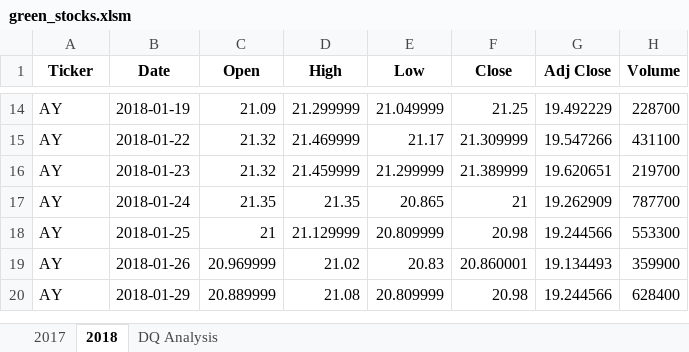
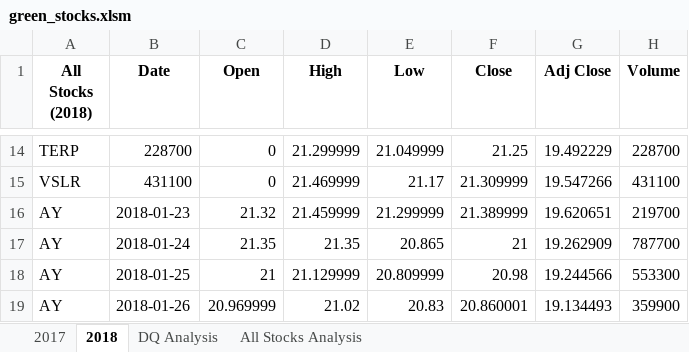
Before and after one commit to marycris1405/stock-analysis, an Excel workbook: green_stocks.xlsm, sheet 2018, drawn as a sheet; only a part is shown, gaps mark what is left out; the shorter side is filled out with more unchanged rows; values as stored, in another font and other column widths than the file's, no borders; the diff covers the shown part only; the diff names each change by its address in the sheet, - before the commit and + after, or states it on an @@ line.

```diff
--- a/green_stocks.xlsm (sheet 2018)
+++ b/green_stocks.xlsm (sheet 2018)
+sheet tab: All Stocks Analysis
-A1: Ticker
+A1: All Stocks (2018)
-A14 (All Stocks (2018)): AY
+A14 (All Stocks (2018)): TERP
-B14 (Date): 2018-01-19
+B14 (Date): 228700
-C14 (Open): 21.09
+C14 (Open): 0
-A15 (All Stocks (2018)): AY
+A15 (All Stocks (2018)): VSLR
-B15 (Date): 2018-01-22
+B15 (Date): 431100
-C15 (Open): 21.32
+C15 (Open): 0
```
Also changed, not shown: 32 edited cells elsewhere in this sheet, sheet 2017, sheet DQ Analysis, charts or pictures.
